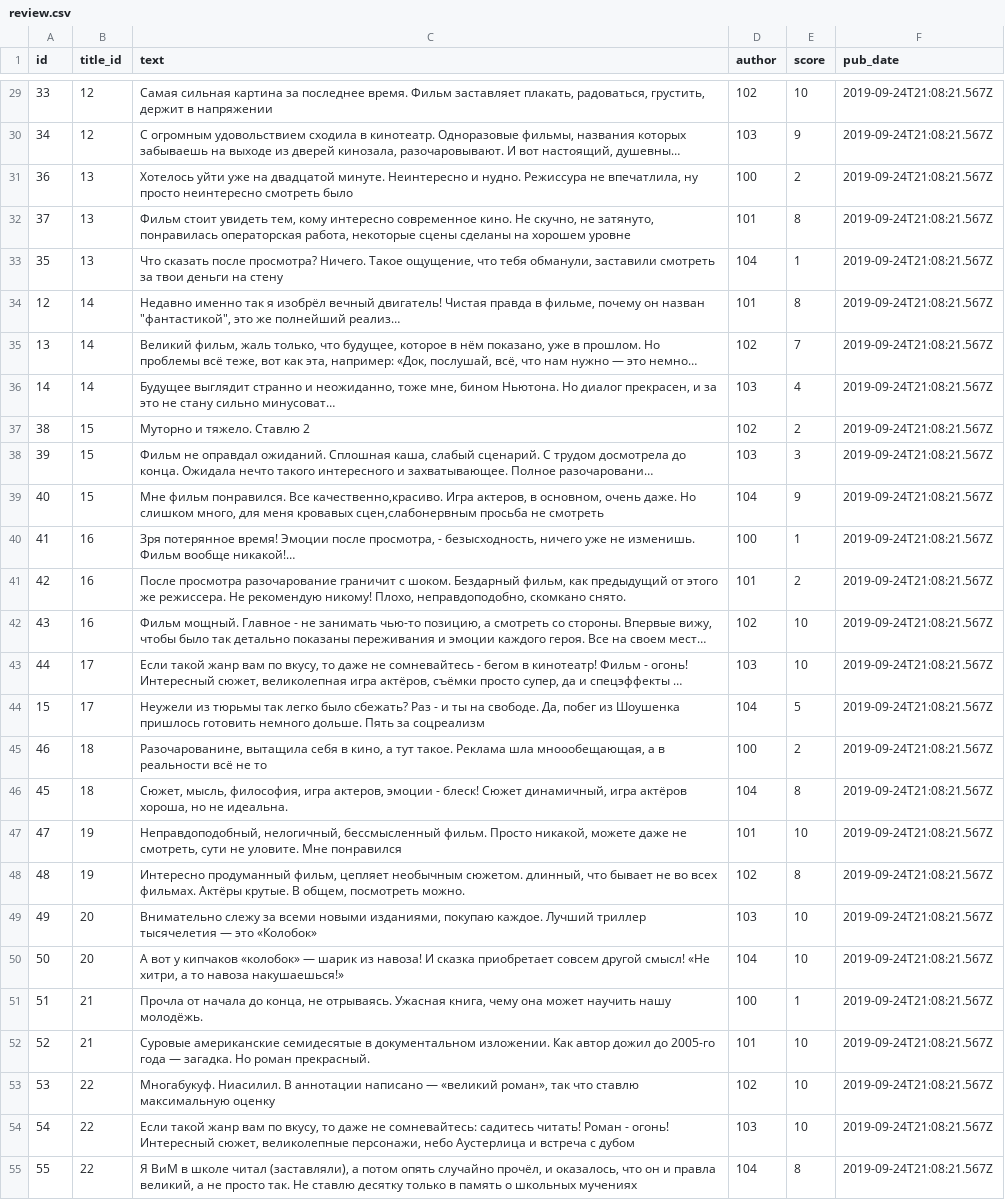
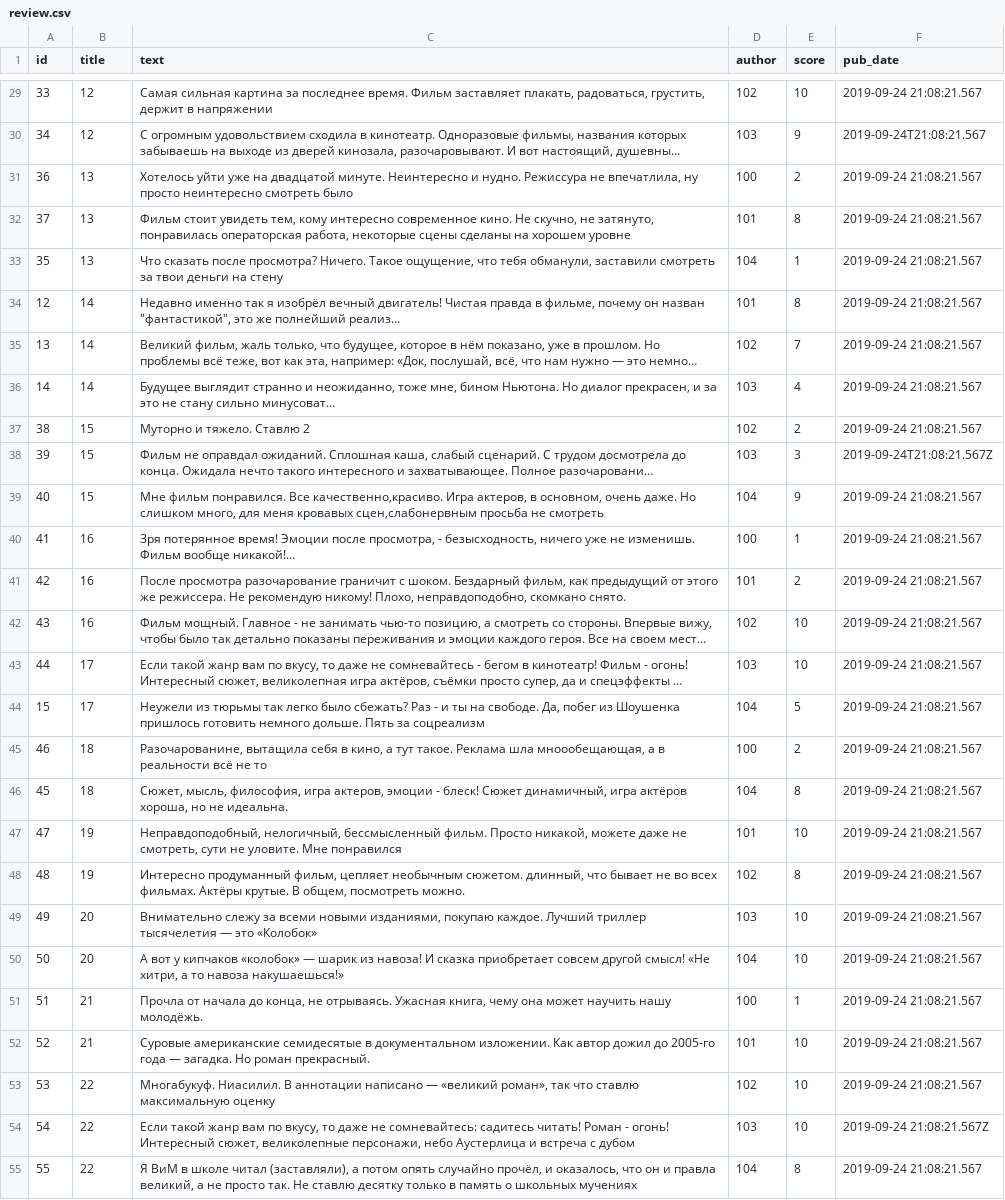
Before and after one commit to Viktoria-create/api_yamdb, a CSV file: api_yamdb/static/data/review.csv, drawn as a sheet; only a part is shown, gaps mark what is left out; long unchanged cells end in …; the diff covers the shown part only; the diff names each change by its address in the sheet, - before the commit and + after, or states it on an @@ line.

```diff
--- a/api_yamdb/static/data/review.csv
+++ b/api_yamdb/static/data/review.csv
-B1: title_id
+B1: title
-F29 (pub_date): 2019-09-24T21:08:21.567Z
+F29 (pub_date): 2019-09-24 21:08:21.567
-F30 (pub_date): 2019-09-24T21:08:21.567Z
+F30 (pub_date): 2019-09-24T21:08:21.567
-F31:F37 (pub_date): 2019-09-24T21:08:21.567Z
+F31:F37 (pub_date): 2019-09-24 21:08:21.567
-F39:F53 (pub_date): 2019-09-24T21:08:21.567Z
+F39:F53 (pub_date): 2019-09-24 21:08:21.567
-F54 (pub_date): 2019-09-24T21:08:21.567Z
+F54 (pub_date): 2019-09-24 21:08:21.567Z
-F55 (pub_date): 2019-09-24T21:08:21.567Z
+F55 (pub_date): 2019-09-24 21:08:21.567
```
Also changed, not shown: 45 edited cells elsewhere in this file, api_yamdb/static/data/comments.csv, 3 other files.
